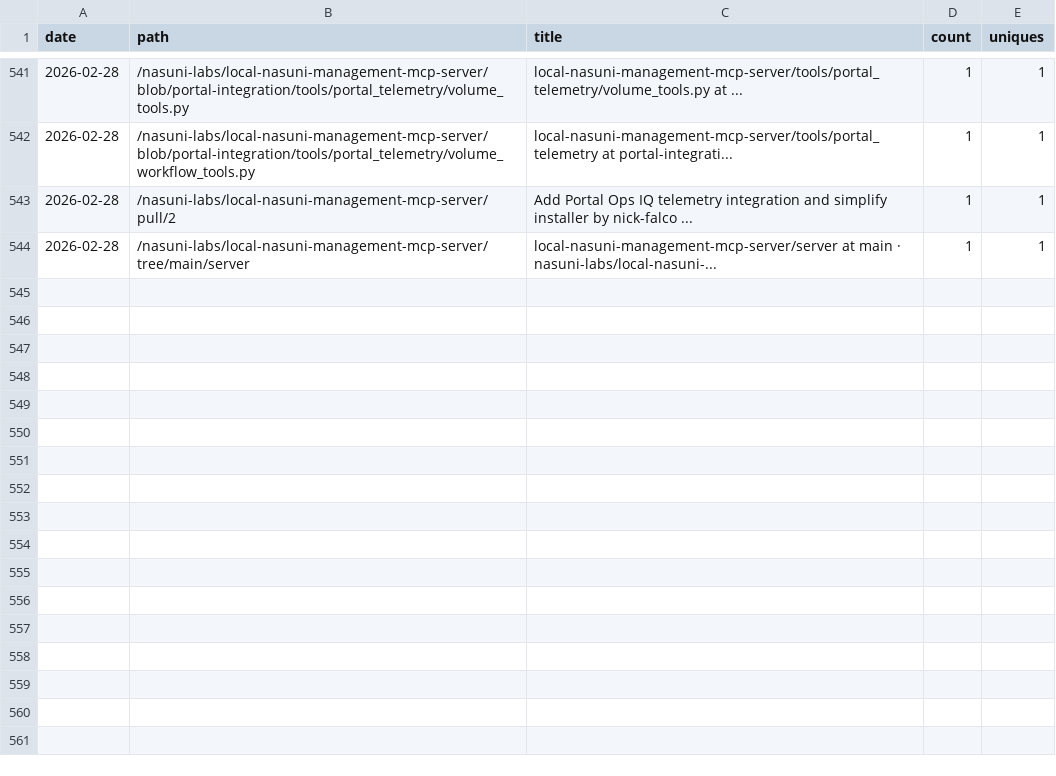
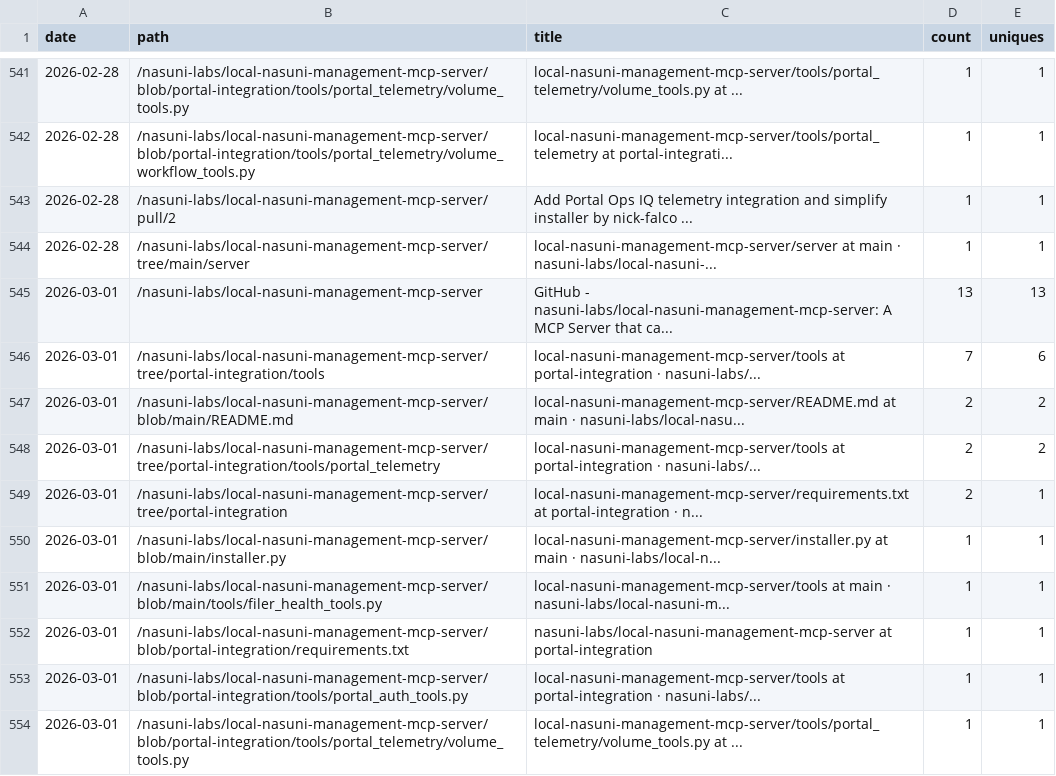
Before and after one commit to nasuni-labs/local-nasuni-management-mcp-server, a CSV file: data/traffic_paths.csv, drawn as a sheet; only a part is shown, gaps mark what is left out; the diff names each change by its address in the sheet, - before the commit and + after, or states it on an @@ line.

```diff
--- a/data/traffic_paths.csv
+++ b/data/traffic_paths.csv
+row 545: 2026-03-01 | /nasuni-labs/local-nasuni-management-mcp-server | GitHub - nasuni-labs/local-nasuni-management-mcp-server: A MCP Server that ca... | 13 | 13
+row 546: 2026-03-01 | /nasuni-labs/local-nasuni-management-mcp-server/tree/portal-integration/tools | local-nasuni-management-mcp-server/tools at portal-integration · nasuni-labs/... | 7 | 6
+row 547: 2026-03-01 | /nasuni-labs/local-nasuni-management-mcp-server/blob/main/README.md | local-nasuni-management-mcp-server/README.md at main · nasuni-labs/local-nasu... | 2 | 2
+row 548: 2026-03-01 | /nasuni-labs/local-nasuni-management-mcp-server/tree/portal-integration/tools/portal_telemetry | local-nasuni-management-mcp-server/tools at portal-integration · nasuni-labs/... | 2 | 2
+row 549: 2026-03-01 | /nasuni-labs/local-nasuni-management-mcp-server/tree/portal-integration | local-nasuni-management-mcp-server/requirements.txt at portal-integration · n... | 2 | 1
+row 550: 2026-03-01 | /nasuni-labs/local-nasuni-management-mcp-server/blob/main/installer.py | local-nasuni-management-mcp-server/installer.py at main · nasuni-labs/local-n... | 1 | 1
+row 551: 2026-03-01 | /nasuni-labs/local-nasuni-management-mcp-server/blob/main/tools/filer_health_tools.py | local-nasuni-management-mcp-server/tools at main · nasuni-labs/local-nasuni-m... | 1 | 1
+row 552: 2026-03-01 | /nasuni-labs/local-nasuni-management-mcp-server/blob/portal-integration/requirements.txt | nasuni-labs/local-nasuni-management-mcp-server at portal-integration | 1 | 1
+row 553: 2026-03-01 | /nasuni-labs/local-nasuni-management-mcp-server/blob/portal-integration/tools/portal_auth_tools.py | local-nasuni-management-mcp-server/tools at portal-integration · nasuni-labs/... | 1 | 1
+row 554: 2026-03-01 | /nasuni-labs/local-nasuni-management-mcp-server/blob/portal-integration/tools/portal_telemetry/volume_tools.py | local-nasuni-management-mcp-server/tools/portal_telemetry/volume_tools.py at ... | 1 | 1
```
Also changed, not shown: data/traffic_clones.csv, data/traffic_referrers.csv, 1 other file.
